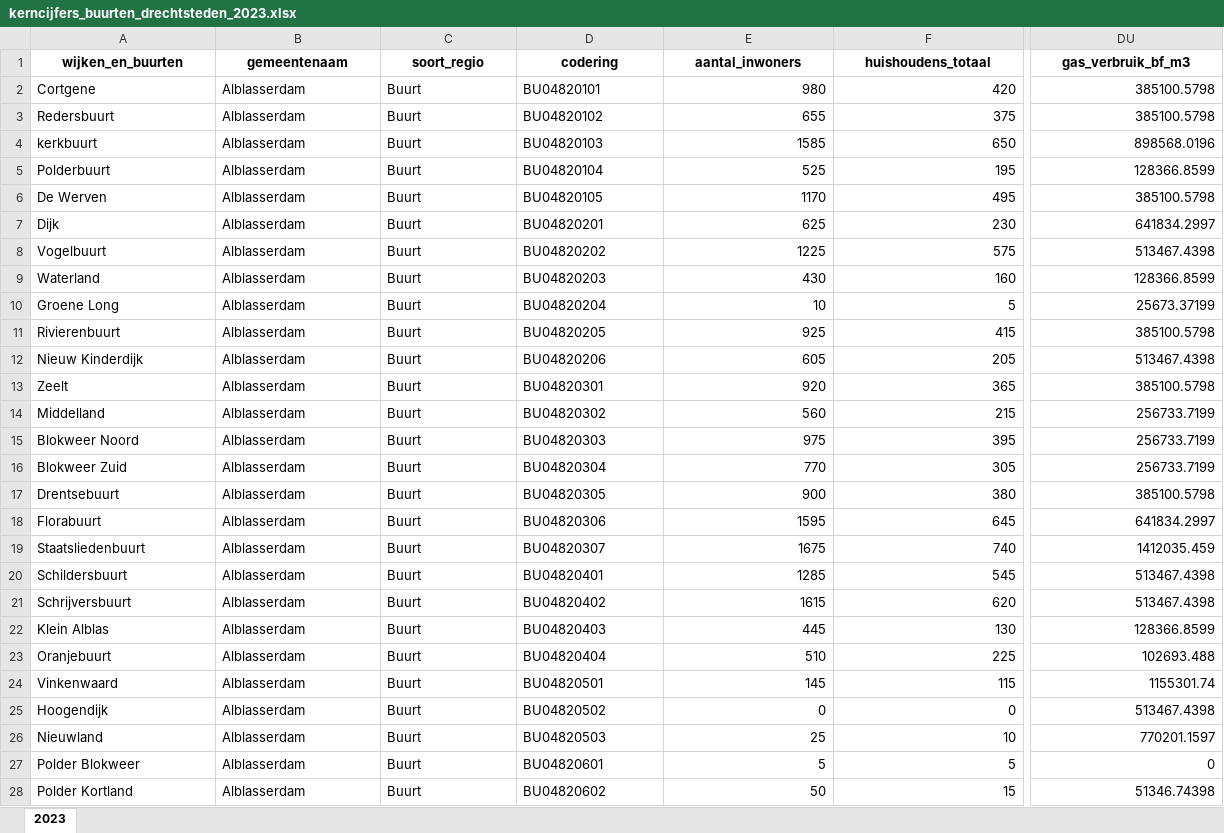
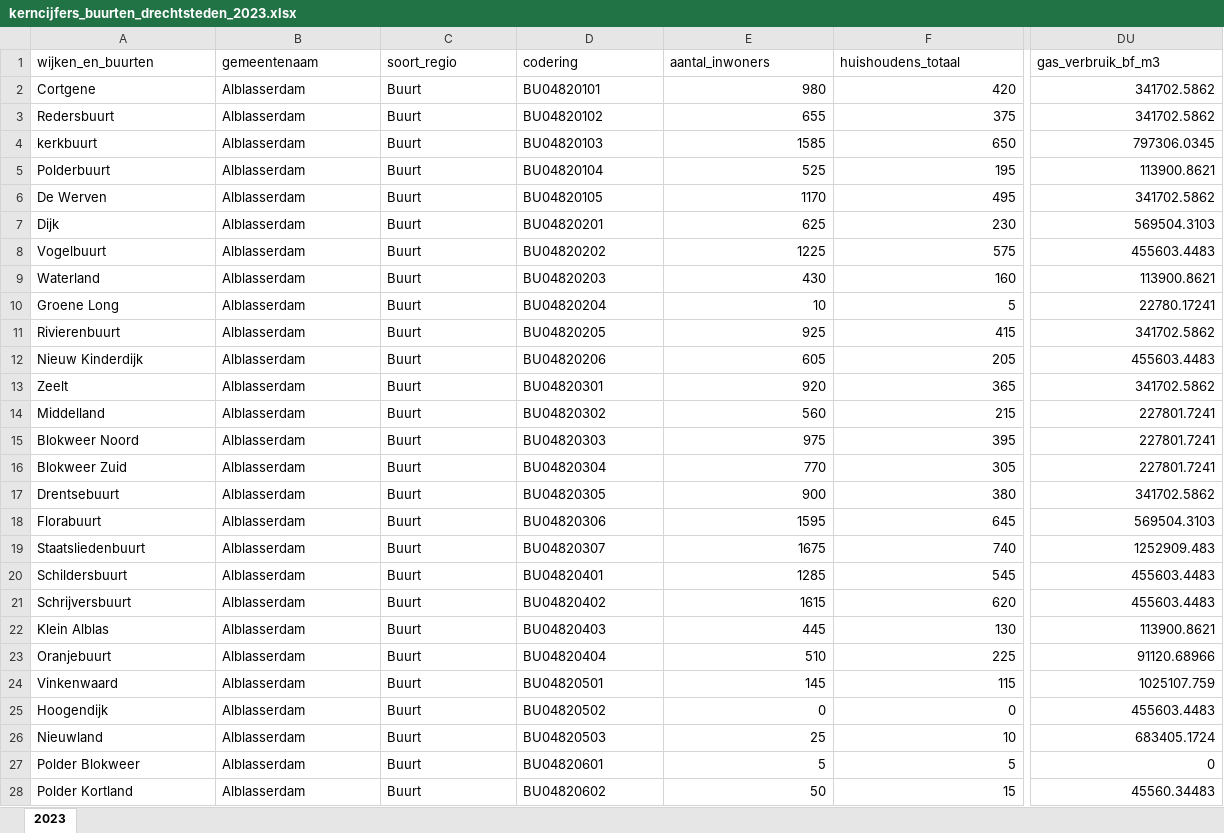
Before and after one commit to Zenmo/data_Generic, an Excel workbook: RES/processed_data_from_loader/buurten/kerncijfers_buurten_drechtsteden_2023.xlsx, sheet 2023, drawn as a sheet; only a part is shown, gaps mark what is left out; values as stored, in another font and other column widths than the file's, no borders; the diff covers the shown part only; the diff names each change by its address in the sheet, - before the commit and + after, or states it on an @@ line.

Commit message:
Woningvoorraad in ETM-indeling per buurt; sectorverbruik zonder SBI D-gas

```diff
--- a/RES/processed_data_from_loader/buurten/kerncijfers_buurten_drechtsteden_2023.xlsx (sheet 2023)
+++ b/RES/processed_data_from_loader/buurten/kerncijfers_buurten_drechtsteden_2023.xlsx (sheet 2023)
@@ A1:DU1 bold: on → off, alignment: center → left @@
-DU2:DU3 (gas_verbruik_bf_m3): 385100.5798
+DU2:DU3 (gas_verbruik_bf_m3): 341702.5862
-DU4 (gas_verbruik_bf_m3): 898568.0196
+DU4 (gas_verbruik_bf_m3): 797306.0345
-DU5 (gas_verbruik_bf_m3): 128366.8599
+DU5 (gas_verbruik_bf_m3): 113900.8621
-DU6 (gas_verbruik_bf_m3): 385100.5798
+DU6 (gas_verbruik_bf_m3): 341702.5862
-DU7 (gas_verbruik_bf_m3): 641834.2997
+DU7 (gas_verbruik_bf_m3): 569504.3103
-DU8 (gas_verbruik_bf_m3): 513467.4398
+DU8 (gas_verbruik_bf_m3): 455603.4483
-DU9 (gas_verbruik_bf_m3): 128366.8599
+DU9 (gas_verbruik_bf_m3): 113900.8621
-DU10 (gas_verbruik_bf_m3): 25673.37199
+DU10 (gas_verbruik_bf_m3): 22780.17241
-DU11 (gas_verbruik_bf_m3): 385100.5798
+DU11 (gas_verbruik_bf_m3): 341702.5862
-DU12 (gas_verbruik_bf_m3): 513467.4398
+DU12 (gas_verbruik_bf_m3): 455603.4483
-DU13 (gas_verbruik_bf_m3): 385100.5798
+DU13 (gas_verbruik_bf_m3): 341702.5862
-DU14:DU16 (gas_verbruik_bf_m3): 256733.7199
+DU14:DU16 (gas_verbruik_bf_m3): 227801.7241
-DU17 (gas_verbruik_bf_m3): 385100.5798
+DU17 (gas_verbruik_bf_m3): 341702.5862
-DU18 (gas_verbruik_bf_m3): 641834.2997
+DU18 (gas_verbruik_bf_m3): 569504.3103
-DU19 (gas_verbruik_bf_m3): 1412035.459
+DU19 (gas_verbruik_bf_m3): 1252909.483
-DU20:DU21 (gas_verbruik_bf_m3): 513467.4398
+DU20:DU21 (gas_verbruik_bf_m3): 455603.4483
-DU22 (gas_verbruik_bf_m3): 128366.8599
+DU22 (gas_verbruik_bf_m3): 113900.8621
-DU23 (gas_verbruik_bf_m3): 102693.488
+DU23 (gas_verbruik_bf_m3): 91120.68966
-DU24 (gas_verbruik_bf_m3): 1155301.74
+DU24 (gas_verbruik_bf_m3): 1025107.759
-DU25 (gas_verbruik_bf_m3): 513467.4398
+DU25 (gas_verbruik_bf_m3): 455603.4483
-DU26 (gas_verbruik_bf_m3): 770201.1597
+DU26 (gas_verbruik_bf_m3): 683405.1724
-DU28 (gas_verbruik_bf_m3): 51346.74398
+DU28 (gas_verbruik_bf_m3): 45560.34483
```
Also changed, not shown: 301 edited cells and cell formats elsewhere in this sheet, RES/processed_data_from_loader/buurten/kerncijfers_buurten_drechtsteden_2024.xlsx, 20 other files.
